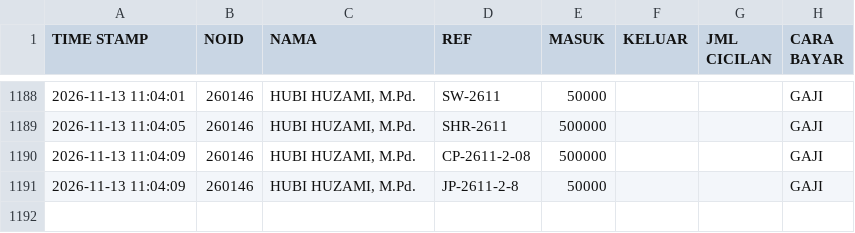
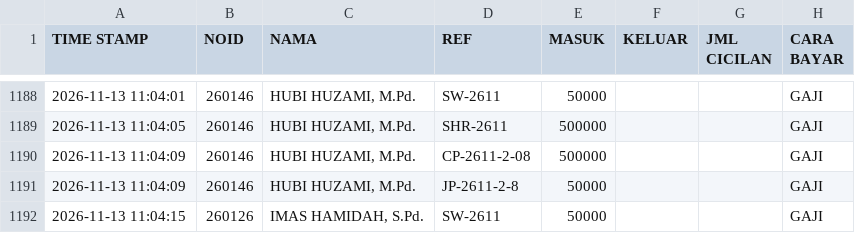
Before and after one commit to nexalone/KGP, a CSV file: data/transaksi.csv, drawn as a sheet; only a part is shown, gaps mark what is left out; the diff names each change by its address in the sheet, - before the commit and + after, or states it on an @@ line.

Commit message:
Update transaksi.csv - 2026-11-13T04:04:17.462Z

```diff
--- a/data/transaksi.csv
+++ b/data/transaksi.csv
+row 1192: 2026-11-13 11:04:15 | 260126 | IMAS HAMIDAH, S.Pd. | SW-2611 | 50000 |  |  | GAJI
```
